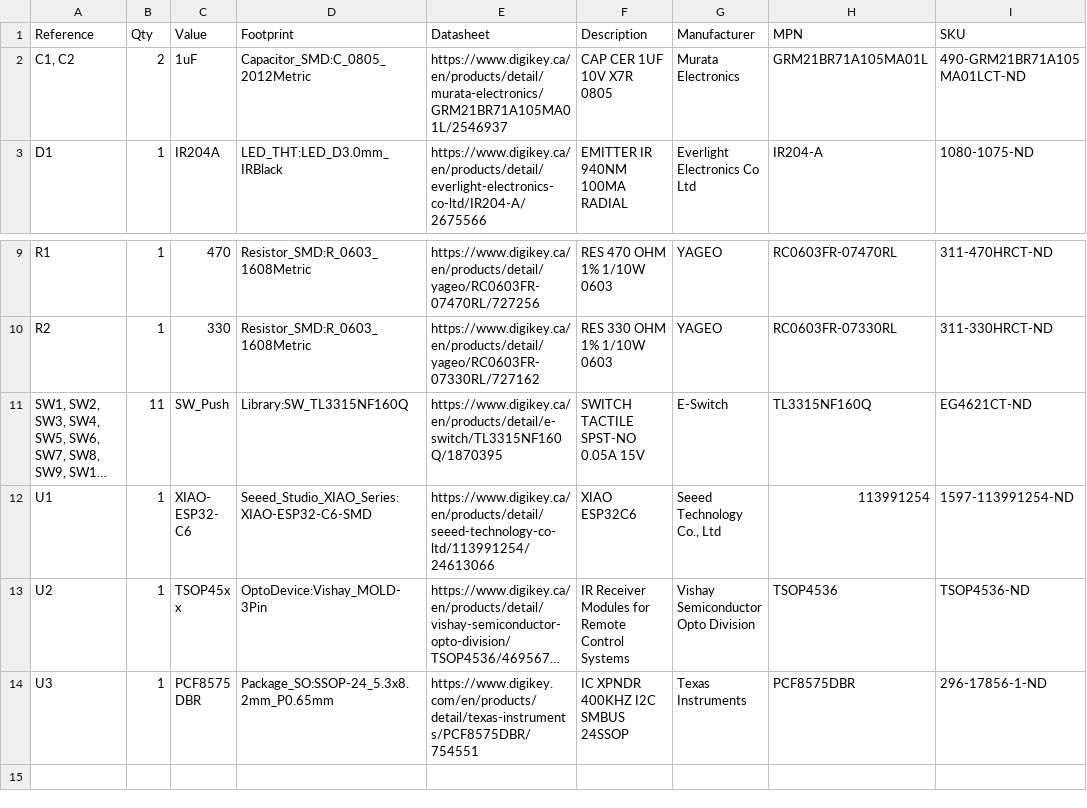
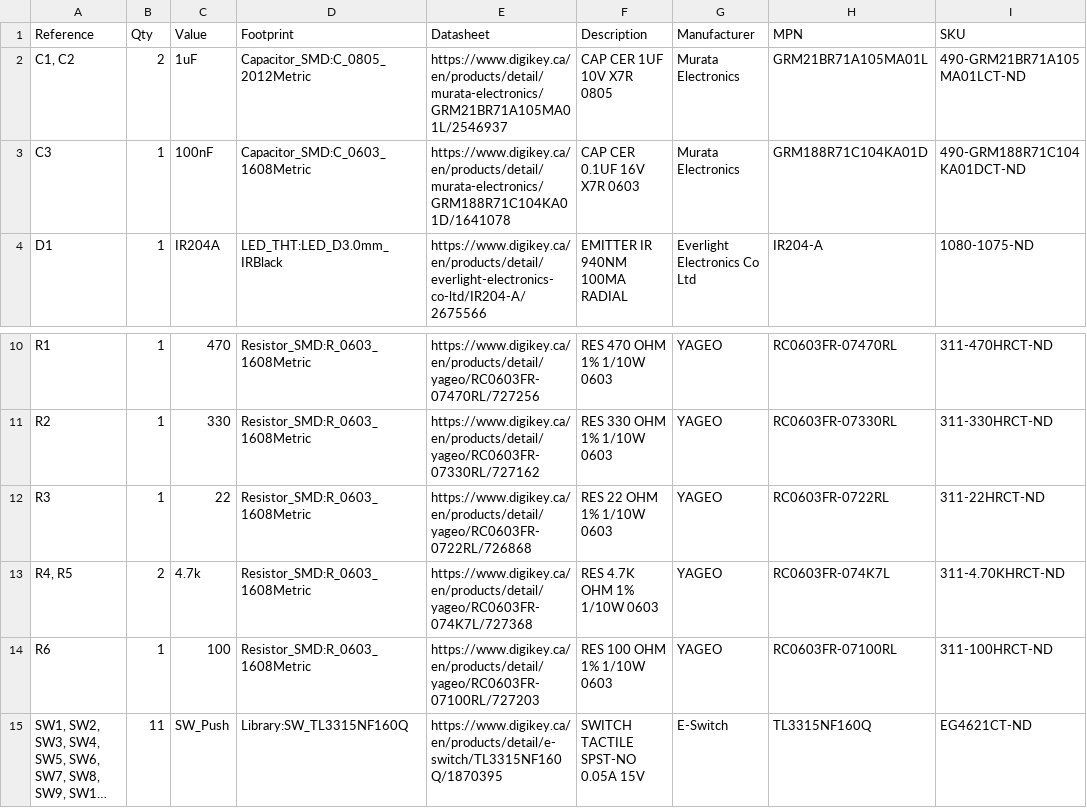
Before and after one commit to landonr/homething-c6, a CSV file: c6remote-kicad/export/c6remote-bom.csv, drawn as a sheet; only a part is shown, gaps mark what is left out; the shorter side is filled out with more unchanged rows; long unchanged cells end in …; the diff names each change by its address in the sheet, - before the commit and + after, or states it on an @@ line.

```diff
--- a/c6remote-kicad/export/c6remote-bom.csv
+++ b/c6remote-kicad/export/c6remote-bom.csv
+row 3: C3 | 1 | 100nF | Capacitor_SMD:C_0603_1608Metric | https://www.digikey.ca/en/products/detail/murata-electronics/GRM188R71C104KA01D/1641078 | CAP CER 0.1UF 16V X7R 0603 | Murata Electronics | GRM188R71C104KA01D | 490-GRM188R71C104KA01DCT-ND
+row 12: R3 | 1 | 22 | Resistor_SMD:R_0603_1608Metric | https://www.digikey.ca/en/products/detail/yageo/RC0603FR-0722RL/726868 | RES 22 OHM 1% 1/10W 0603 | YAGEO | RC0603FR-0722RL | 311-22HRCT-ND
+row 13: R4, R5 | 2 | 4.7k | Resistor_SMD:R_0603_1608Metric | https://www.digikey.ca/en/products/detail/yageo/RC0603FR-074K7L/727368 | RES 4.7K OHM 1% 1/10W 0603 | YAGEO | RC0603FR-074K7L | 311-4.70KHRCT-ND
+row 14: R6 | 1 | 100 | Resistor_SMD:R_0603_1608Metric | https://www.digikey.ca/en/products/detail/yageo/RC0603FR-07100RL/727203 | RES 100 OHM 1% 1/10W 0603 | YAGEO | RC0603FR-07100RL | 311-100HRCT-ND
```
Also changed, not shown: 9 other files.
